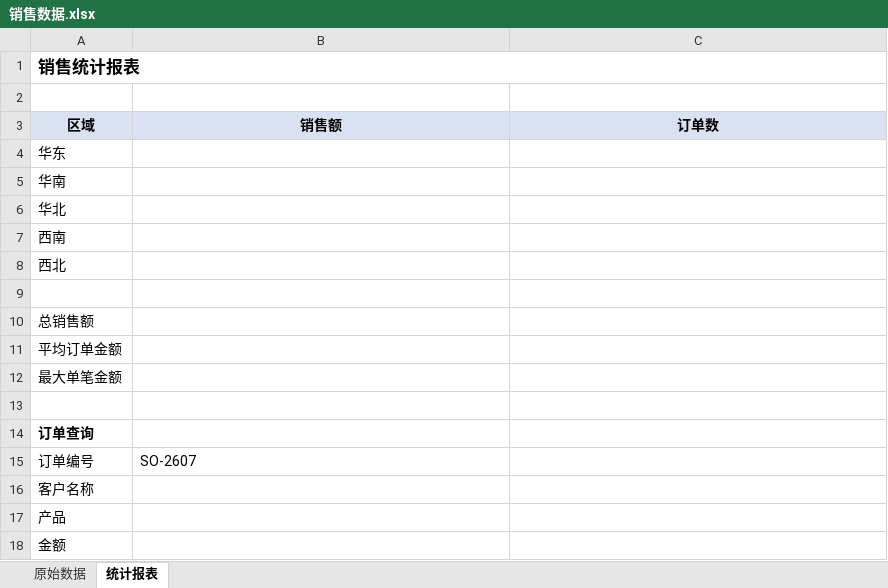
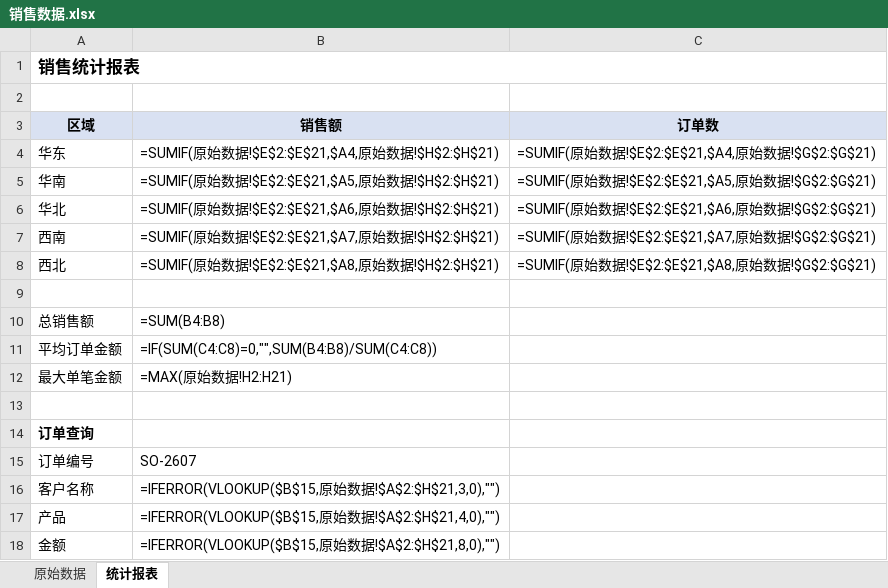
Before and after one commit to STAR-LAB-AI-Agent/excel-formula-generation, an Excel workbook: 销售数据.xlsx, sheet 统计报表, drawn as a sheet; values as stored, in another font and other column widths than the file's, no borders; formulas without a stored value are shown as written; the diff names each change by its address in the sheet, - before the commit and + after, or states it on an @@ line.

```diff
--- a/销售数据.xlsx (sheet 统计报表)
+++ b/销售数据.xlsx (sheet 统计报表)
-B4 (销售额): (empty)
+B4 (销售额): =SUMIF(原始数据!$E$2:$E$21,$A4,原始数据!$H$2:$H$21)
-C4 (订单数): (empty)
+C4 (订单数): =SUMIF(原始数据!$E$2:$E$21,$A4,原始数据!$G$2:$G$21)
-B5 (销售额): (empty)
+B5 (销售额): =SUMIF(原始数据!$E$2:$E$21,$A5,原始数据!$H$2:$H$21)
-C5 (订单数): (empty)
+C5 (订单数): =SUMIF(原始数据!$E$2:$E$21,$A5,原始数据!$G$2:$G$21)
-B6 (销售额): (empty)
+B6 (销售额): =SUMIF(原始数据!$E$2:$E$21,$A6,原始数据!$H$2:$H$21)
-C6 (订单数): (empty)
+C6 (订单数): =SUMIF(原始数据!$E$2:$E$21,$A6,原始数据!$G$2:$G$21)
-B7 (销售额): (empty)
+B7 (销售额): =SUMIF(原始数据!$E$2:$E$21,$A7,原始数据!$H$2:$H$21)
-C7 (订单数): (empty)
+C7 (订单数): =SUMIF(原始数据!$E$2:$E$21,$A7,原始数据!$G$2:$G$21)
-B8 (销售额): (empty)
+B8 (销售额): =SUMIF(原始数据!$E$2:$E$21,$A8,原始数据!$H$2:$H$21)
-C8 (订单数): (empty)
+C8 (订单数): =SUMIF(原始数据!$E$2:$E$21,$A8,原始数据!$G$2:$G$21)
-B10 (销售额): (empty)
+B10 (销售额): =SUM(B4:B8)
-B11 (销售额): (empty)
+B11 (销售额): =IF(SUM(C4:C8)=0,"",SUM(B4:B8)/SUM(C4:C8))
-B12 (销售额): (empty)
+B12 (销售额): =MAX(原始数据!H2:H21)
-B16 (销售额): (empty)
+B16 (销售额): =IFERROR(VLOOKUP($B$15,原始数据!$A$2:$H$21,3,0),"")
-B17 (销售额): (empty)
+B17 (销售额): =IFERROR(VLOOKUP($B$15,原始数据!$A$2:$H$21,4,0),"")
-B18 (销售额): (empty)
+B18 (销售额): =IFERROR(VLOOKUP($B$15,原始数据!$A$2:$H$21,8,0),"")
```
Also changed, not shown: TEST2.xlsx, 库存表.xlsx, 39 other files.
